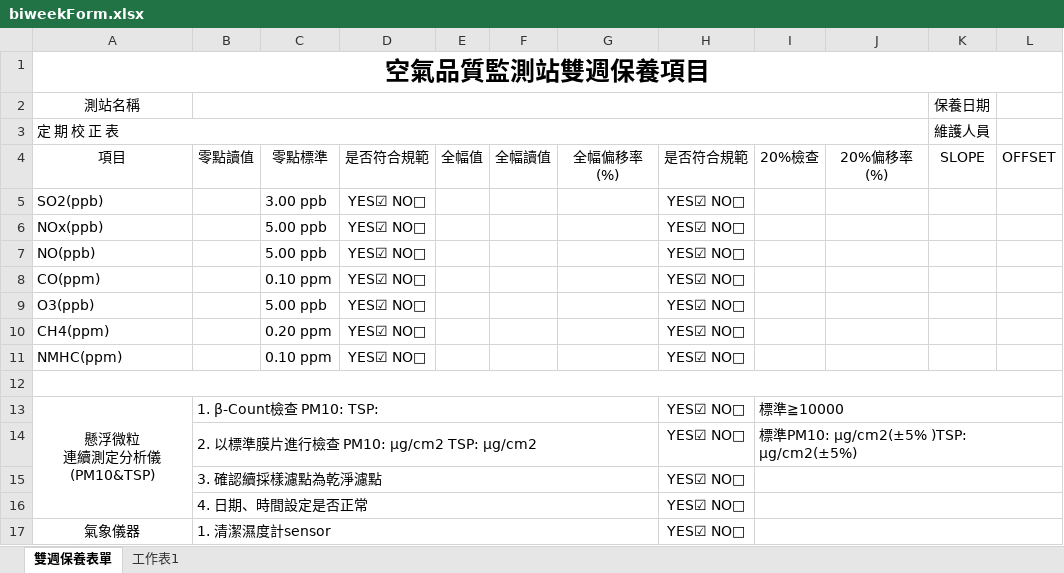
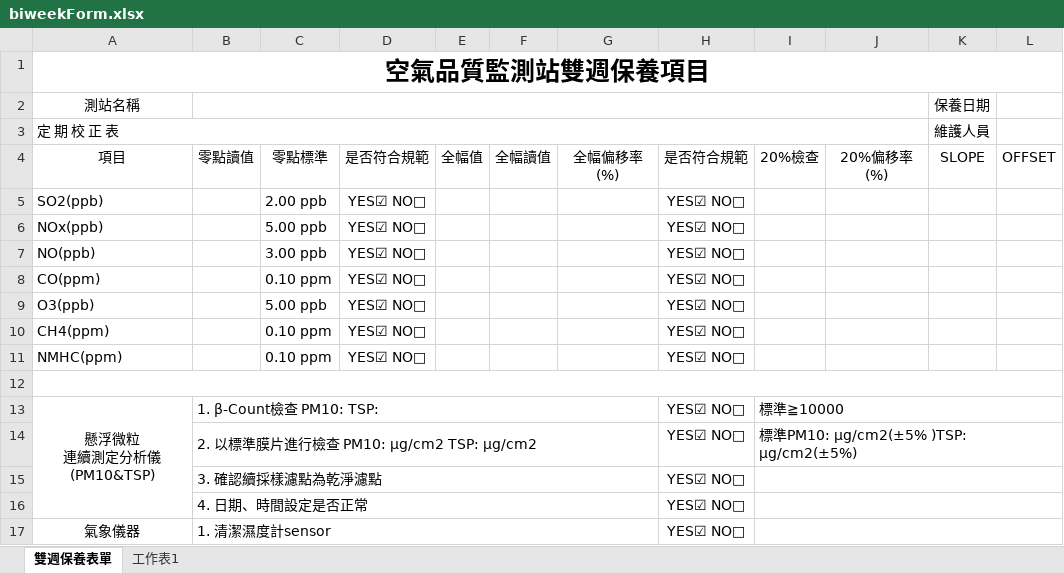
Before and after one commit to karateboy/AQM, an Excel workbook: report_template/biweekForm.xlsx, sheet 雙週保養表單, drawn as a sheet; only a part is shown; values as stored, in another font and other column widths than the file's, no borders; the diff names each change by its address in the sheet, - before the commit and + after, or states it on an @@ line.

Commit message:
sync report

```diff
--- a/report_template/biweekForm.xlsx (sheet 雙週保養表單)
+++ b/report_template/biweekForm.xlsx (sheet 雙週保養表單)
-C5: 3.00 ppb
+C5: 2.00 ppb
-C7: 5.00 ppb
+C7: 3.00 ppb
-C10: 0.20 ppm
+C10: 0.10 ppm
```
Also changed, not shown: report_template/weekMaintance.xlsx.
